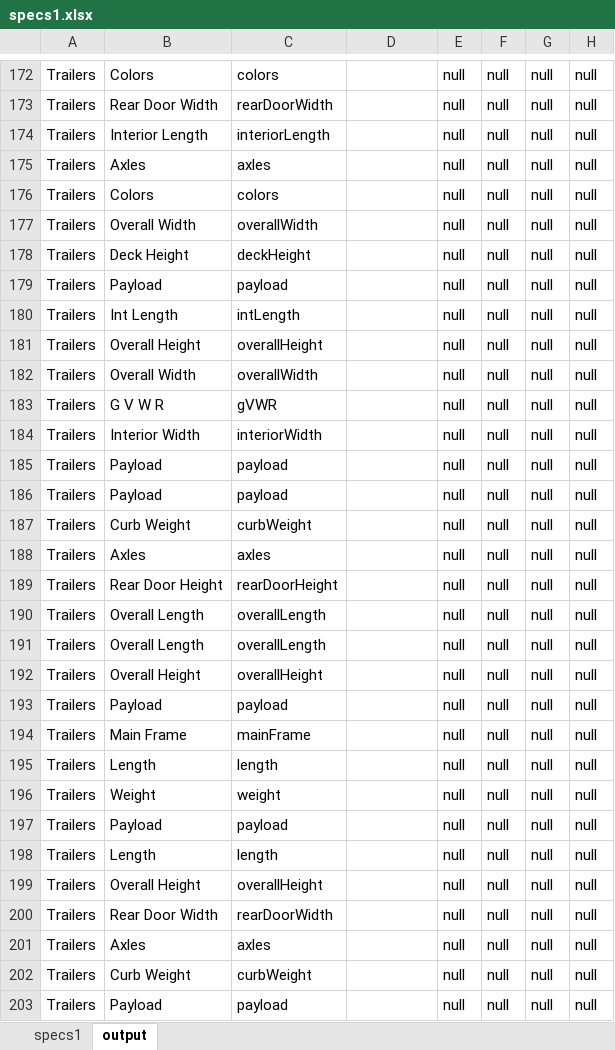
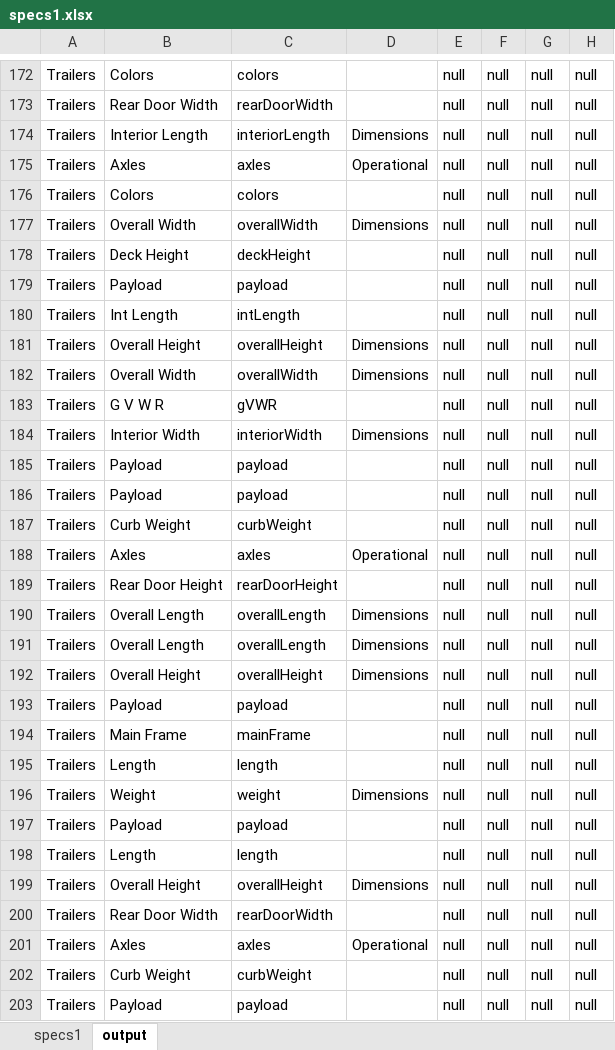
Before and after one commit to majetisiri/automateXlsxCreation, an Excel workbook: specs1.xlsx, sheet output, drawn as a sheet; only a part is shown, gaps mark what is left out; values as stored, in another font and other column widths than the file's, no borders; the diff covers the shown part only; the diff names each change by its address in the sheet, - before the commit and + after, or states it on an @@ line.

```diff
--- a/specs1.xlsx (sheet output)
+++ b/specs1.xlsx (sheet output)
-D174: (empty)
+D174: Dimensions
-D175: (empty)
+D175: Operational
-D177: (empty)
+D177: Dimensions
-D181:D182: (empty)
+D181:D182: Dimensions
-D184: (empty)
+D184: Dimensions
-D188: (empty)
+D188: Operational
-D190:D192: (empty)
+D190:D192: Dimensions
-D196: (empty)
+D196: Dimensions
-D199: (empty)
+D199: Dimensions
-D201: (empty)
+D201: Operational
```
Also changed, not shown: 148 edited cells elsewhere in this sheet, 1 other file.
